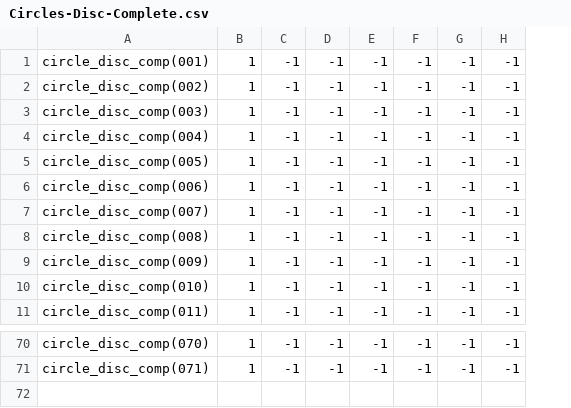
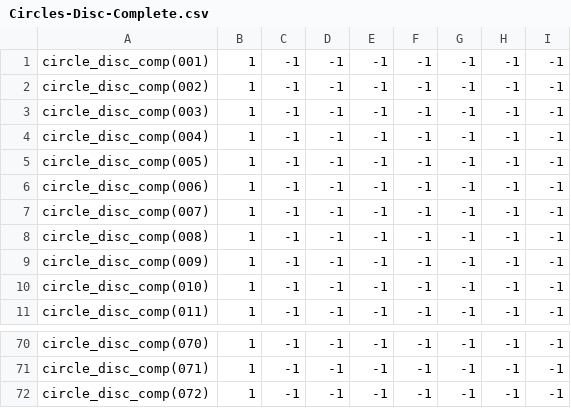
Before and after one commit to theunknowner/Samples, a CSV file: Samples/Training/Labels/Circles-Disc-Complete.csv, drawn as a sheet; only a part is shown, gaps mark what is left out; the diff names each change by its address in the sheet, - before the commit and + after, or states it on an @@ line.

```diff
--- a/Samples/Training/Labels/Circles-Disc-Complete.csv
+++ b/Samples/Training/Labels/Circles-Disc-Complete.csv
+column I, rows 1-11: all -1; rows 70-71: -1 | -1
+row 72: circle_disc_comp(072) | 1 | -1 | -1 | -1 | -1 | -1 | -1 | -1
```
Also changed, not shown: Samples/Training/Labels/Blotch.csv, Samples/Training/Labels/Circles-Disc-Incomplete.csv, 41 other files.
